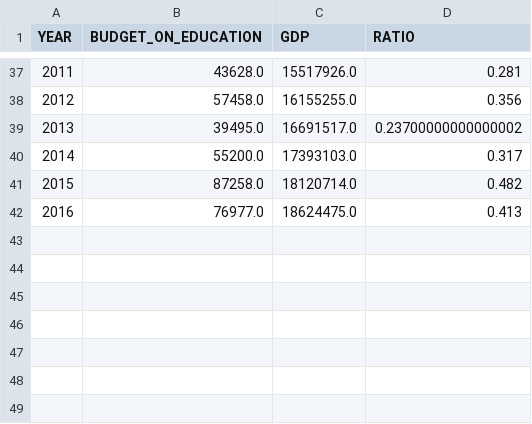
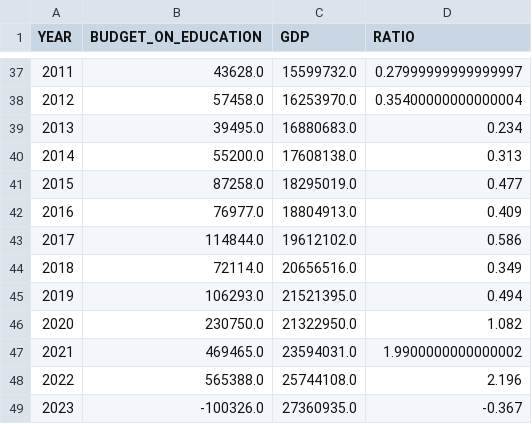
Before and after one commit to datasets/usa-education-budget-analysis, a CSV file: data/data.csv, drawn as a sheet; only a part is shown, gaps mark what is left out; the diff covers the shown part only.

```diff
--- a/data/data.csv
+++ b/data/data.csv
@@ -37,6 +37,13 @@ YEAR,BUDGET_ON_EDUCATION,GDP,RATIO
-2011,43628.0,15517926.0,0.281
-2012,57458.0,16155255.0,0.356
-2013,39495.0,16691517.0,0.23700000000000002
-2014,55200.0,17393103.0,0.317
-2015,87258.0,18120714.0,0.482
-2016,76977.0,18624475.0,0.413
+2011,43628.0,15599732.0,0.27999999999999997
+2012,57458.0,16253970.0,0.35400000000000004
+2013,39495.0,16880683.0,0.234
+2014,55200.0,17608138.0,0.313
+2015,87258.0,18295019.0,0.477
+2016,76977.0,18804913.0,0.409
+2017,114844.0,19612102.0,0.586
+2018,72114.0,20656516.0,0.349
+2019,106293.0,21521395.0,0.494
+2020,230750.0,21322950.0,1.082
+2021,469465.0,23594031.0,1.9900000000000002
+2022,565388.0,25744108.0,2.196
+2023,-100326.0,27360935.0,-0.367
```
Also changed, not shown: 65 edited cells elsewhere in this file, 2 other files.
